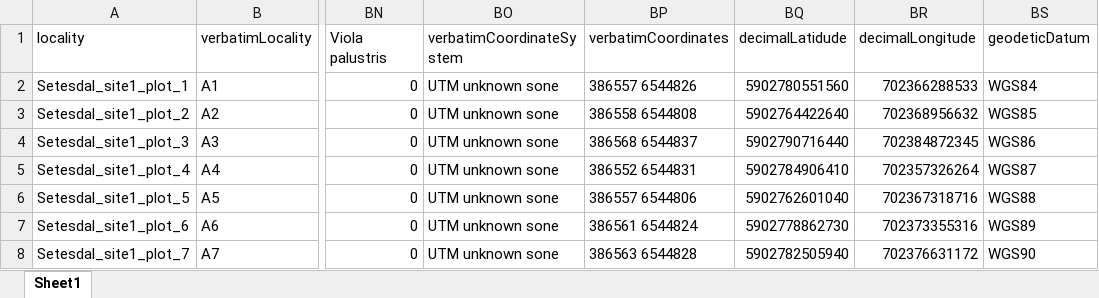
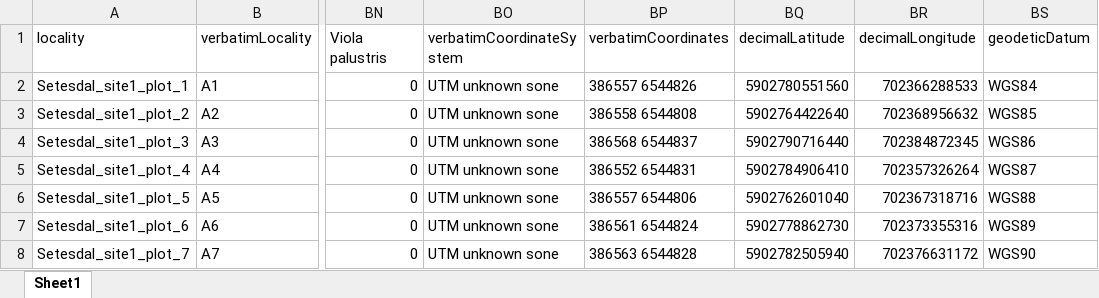
Before and after one commit to NTNU-VM/natronR, an Excel workbook: flat_data_dummy_std.xlsx, sheet Sheet1, drawn as a sheet; only a part is shown, gaps mark what is left out; values as stored, in another font and other column widths than the file's, no borders; the diff names each change by its address in the sheet, - before the commit and + after, or states it on an @@ line.

Commit message:
New function locality check, work in progress

```diff
--- a/flat_data_dummy_std.xlsx (sheet Sheet1)
+++ b/flat_data_dummy_std.xlsx (sheet Sheet1)
-BQ1: decimalLatidude
+BQ1: decimalLatitude
```
Also changed, not shown: 3 other files.
